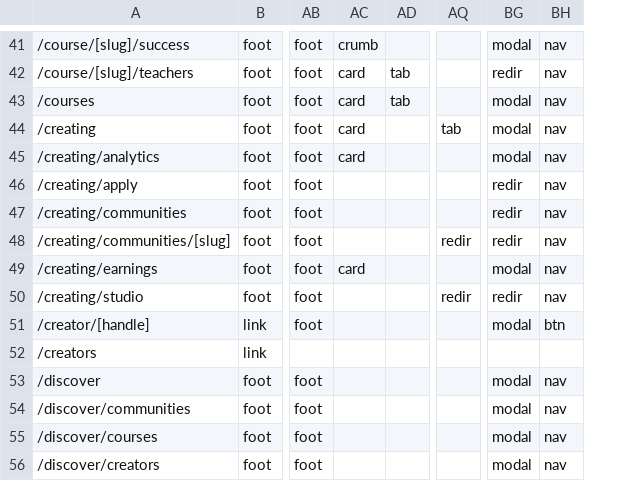
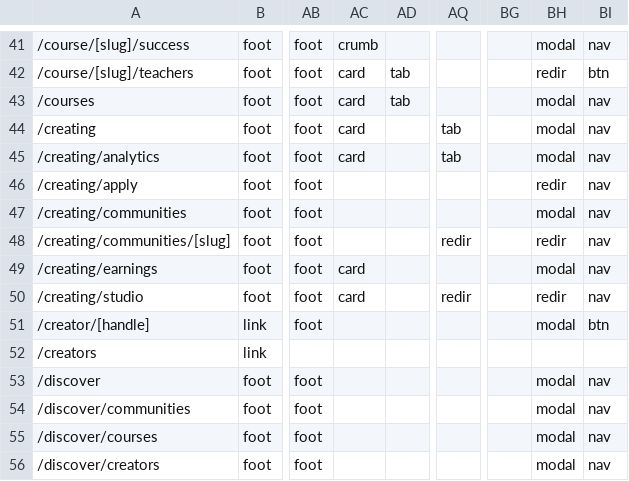
Before and after one commit to PeerloopLLC/peerloop-docs, a TSV file: research/ROUTE-ADJACENCY-MATRIX.tsv, drawn as a sheet; only a part is shown, gaps mark what is left out; addresses are those after the commit; the diff covers the shown part only; the diff names each change by its address in the sheet, - before the commit and + after, or states it on an @@ line.

```diff
--- a/research/ROUTE-ADJACENCY-MATRIX.tsv
+++ b/research/ROUTE-ADJACENCY-MATRIX.tsv
+column BG, empty
-BI42: nav
+BI42: btn
-AQ45: (empty)
+AQ45: tab
-BH47: redir
+BH47: modal
-AC50: (empty)
+AC50: card
```
Also changed, not shown: 1 added row and 32 edited cells elsewhere in this file, 8 other files.
